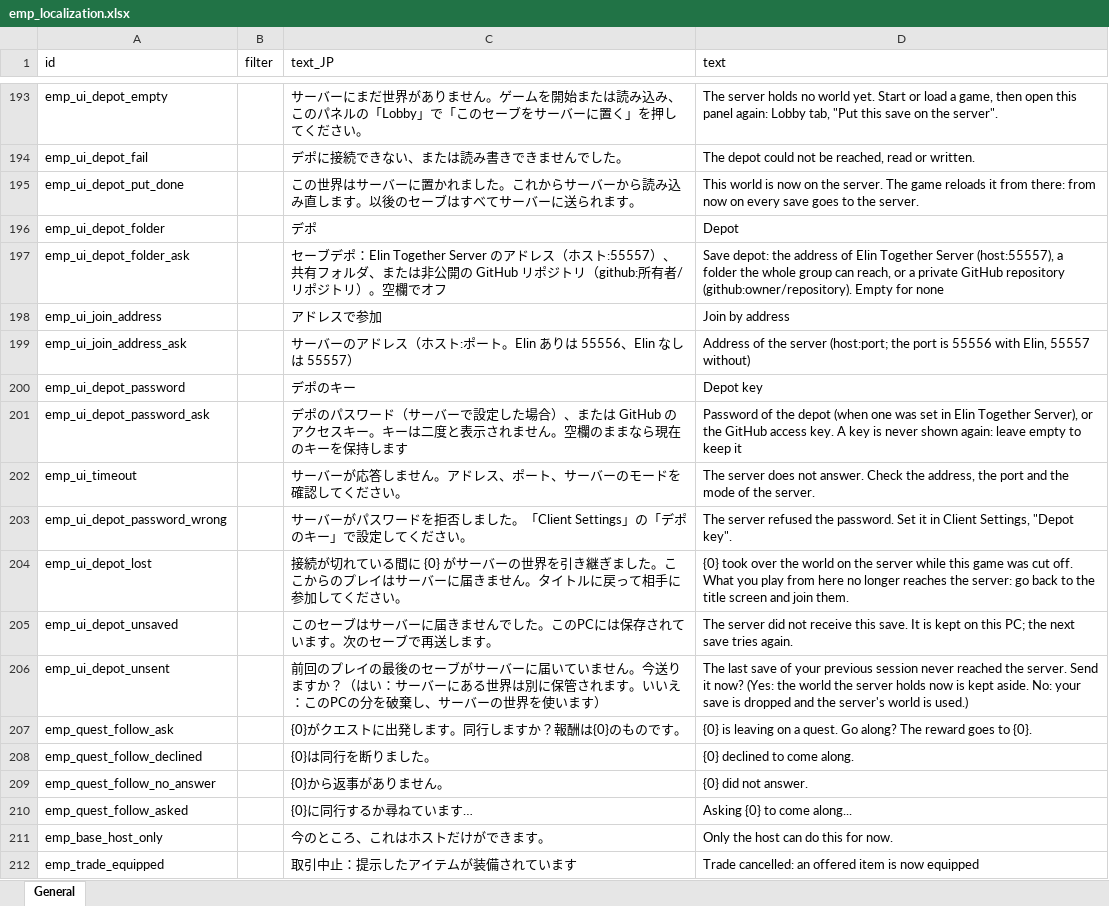
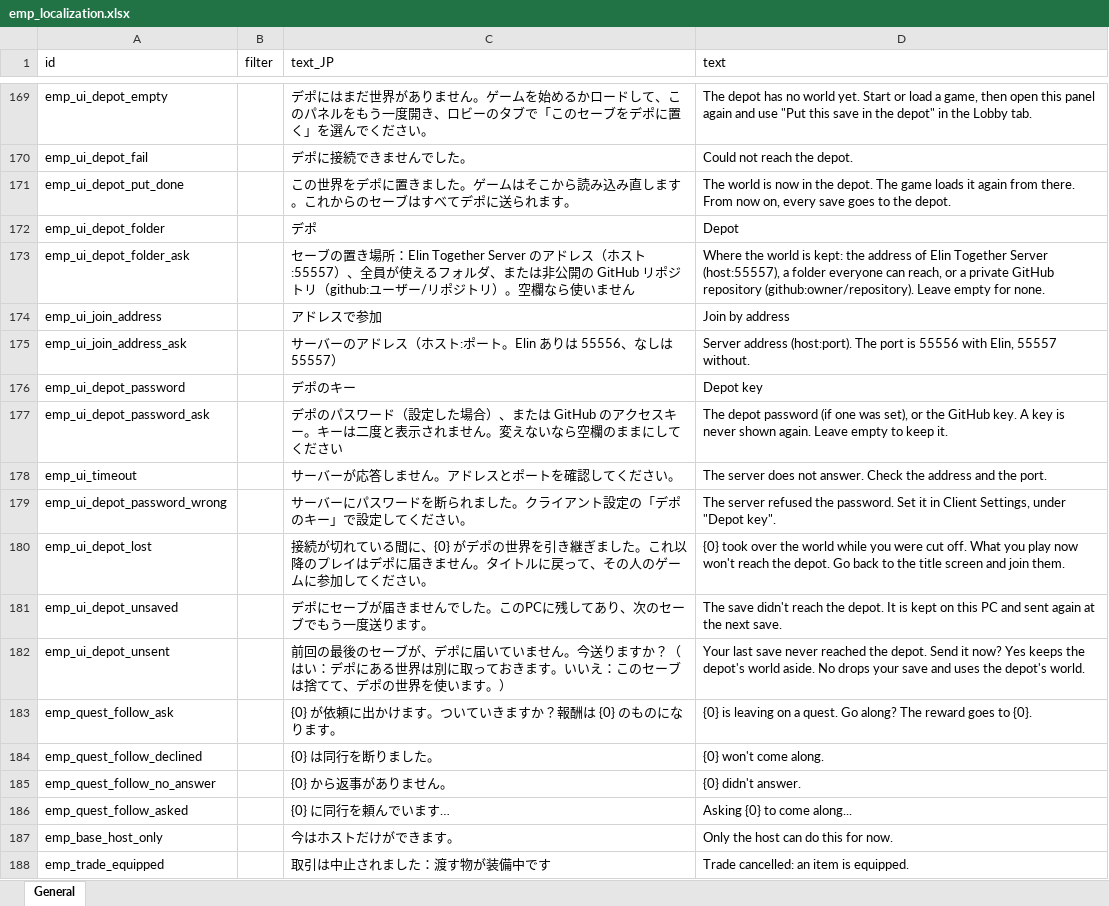
Before and after one commit to devmarcpro/elin-together, an Excel workbook: package/LangMod/EN/emp_localization.xlsx, sheet General, drawn as a sheet; only a part is shown, gaps mark what is left out; values as stored, in another font and other column widths than the file's, no borders; addresses are those after the commit; the diff covers the shown part only; the diff names each change by its address in the sheet, - before the commit and + after, or states it on an @@ line.

```diff
--- a/package/LangMod/EN/emp_localization.xlsx (sheet General)
+++ b/package/LangMod/EN/emp_localization.xlsx (sheet General)
-C169 (text_JP): サーバーにまだ世界がありません。ゲームを開始または読み込み、このパネルの「Lobby」で「このセーブをサーバーに置く」を押してください…
+C169 (text_JP): デポにはまだ世界がありません。ゲームを始めるかロードして、このパネルをもう一度開き、ロビーのタブで「このセーブをデポに置く」を選んでください…
-D169 (text): The server holds no world yet. Start or load a game, then open this panel again: Lobby tab, "Put this save on the server".
+D169 (text): The depot has no world yet. Start or load a game, then open this panel again and use "Put this save in the depot" in the Lobby tab.
-C170 (text_JP): デポに接続できない、または読み書きできませんでした。
+C170 (text_JP): デポに接続できませんでした。
-D170 (text): The depot could not be reached, read or written.
+D170 (text): Could not reach the depot.
-C171 (text_JP): この世界はサーバーに置かれました。これからサーバーから読み込み直します。以後のセーブはすべてサーバーに送られ…
+C171 (text_JP): この世界をデポに置きました。ゲームはそこから読み込み直します。これからのセーブはすべてデポに送られ…
-D171 (text): This world is now on the server. The game reloads it from there: from now on every save goes to the server.
+D171 (text): The world is now in the depot. The game loads it again from there. From now on, every save goes to the depot.
-C173 (text_JP): セーブデポ：Elin Together Server のアドレス（ホスト:55557）、共有フォルダ、または非公開の GitHub リポジトリ（github:所有者/リポジトリ）。空欄でオフ
+C173 (text_JP): セーブの置き場所：Elin Together Server のアドレス（ホスト:55557）、全員が使えるフォルダ、または非公開の GitHub リポジトリ（github:ユーザー/リポジトリ）。空欄なら使いません
-D173 (text): Save depot: the address of Elin Together Server (host:55557), a folder the whole group can reach, or a private GitHub repository (github:owner/repository). Empty for none
+D173 (text): Where the world is kept: the address of Elin Together Server (host:55557), a folder everyone can reach, or a private GitHub repository (github:owner/repository). Leave empty for none.
-C175 (text_JP): …は 55556、Elin なしは…
+C175 (text_JP): …は 55556、なしは…
-D175 (text): Address of the server (host:port; the port is 55556 with Elin, 55557 without)
+D175 (text): Server address (host:port). The port is 55556 with Elin, 55557 without.
-C177 (text_JP): …ワード（サーバーで設定した場合）、または GitHub のアクセスキー。キーは二度と表示されません。空欄のままなら現在のキーを保持します
+C177 (text_JP): …ワード（設定した場合）、または GitHub のアクセスキー。キーは二度と表示されません。変えないなら空欄のままにしてください
-D177 (text): Password of the depot (when one was set in Elin Together Server), or the GitHub access key. A key is never shown again: leave empty to keep it
+D177 (text): The depot password (if one was set), or the GitHub key. A key is never shown again. Leave empty to keep it.
-C178 (text_JP): サーバーが応答しません。アドレス、ポート、サーバーのモードを確認してください。
+C178 (text_JP): サーバーが応答しません。アドレスとポートを確認してください。
-D178 (text): …Check the address, the port and the mode of the server.
+D178 (text): …Check the address and the port.
-C179 (text_JP): サーバーがパスワードを拒否しました。「Client Settings」の「デポ…
+C179 (text_JP): サーバーにパスワードを断られました。クライアント設定の「デポ…
-D179 (text): …Client Settings, "Depot key".
+D179 (text): …Client Settings, under "Depot key".
-C180 (text_JP): …いる間に {0} がサーバーの世界を引き継ぎました。ここからのプレイはサーバーに届きません。タイトルに戻って相手に参加し…
+C180 (text_JP): …いる間に、{0} がデポの世界を引き継ぎました。これ以降のプレイはデポに届きません。タイトルに戻って、その人のゲームに参加し…
-D180 (text): …the world on the server while this game was cut off. What you play from here no longer reaches the server: go back to…
+D180 (text): …the world while you were cut off. What you play now won't reach the depot. Go back to…
-C181 (text_JP): このセーブはサーバーに届きませんでした。このPCには保存されています。次のセーブで再送します。
+C181 (text_JP): デポにセーブが届きませんでした。このPCに残してあり、次のセーブでもう一度送ります。
-D181 (text): The server did not receive this save. It is kept on this PC; the next save tries again.
+D181 (text): The save didn't reach the depot. It is kept on this PC and sent again at the next save.
-C182 (text_JP): 前回のプレイの最後のセーブがサーバーに届いていません。今送りますか？（はい：サーバーにある世界は別に保管されます。いいえ：このPCの分を破棄し、サーバーの世界を使います）
+C182 (text_JP): 前回の最後のセーブが、デポに届いていません。今送りますか？（はい：デポにある世界は別に取っておきます。いいえ：このセーブは捨てて、デポの世界を使います。）
-D182 (text): The last save of your previous session never reached the server. Send it now? (Yes: the world the server holds now is kept aside. No: your save is dropped and the server's world is used.)
+D182 (text): Your last save never reached the depot. Send it now? Yes keeps the depot's world aside. No drops your save and uses the depot's world.
-C183 (text_JP): {0}がクエストに出発します。同行しますか？報酬は{0}のものです。
+C183 (text_JP): {0} が依頼に出かけます。ついていきますか？報酬は {0} のものになります。
-C184 (text_JP): {0}は同行を断りました。
+C184 (text_JP): {0} は同行を断りました。
-D184 (text): {0} declined to come along.
+D184 (text): {0} won't come along.
-C185 (text_JP): {0}から返事がありません。
+C185 (text_JP): {0} から返事がありません。
-D185 (text): {0} did not answer.
+D185 (text): {0} didn't answer.
-C186 (text_JP): {0}に同行するか尋ねています…
+C186 (text_JP): {0} に同行を頼んでいます…
-C187 (text_JP): 今のところ、これはホストだけができます。
+C187 (text_JP): 今はホストだけができます。
-C188 (text_JP): 取引中止：提示したアイテムが装備されています
+C188 (text_JP): 取引は中止されました：渡す物が装備中です
-D188 (text): Trade cancelled: an offered item is now equipped
+D188 (text): Trade cancelled: an item is equipped.
```
Also changed, not shown: 10 added rows, 25 removed rows and 362 edited cells elsewhere in this sheet, 21 other files.
